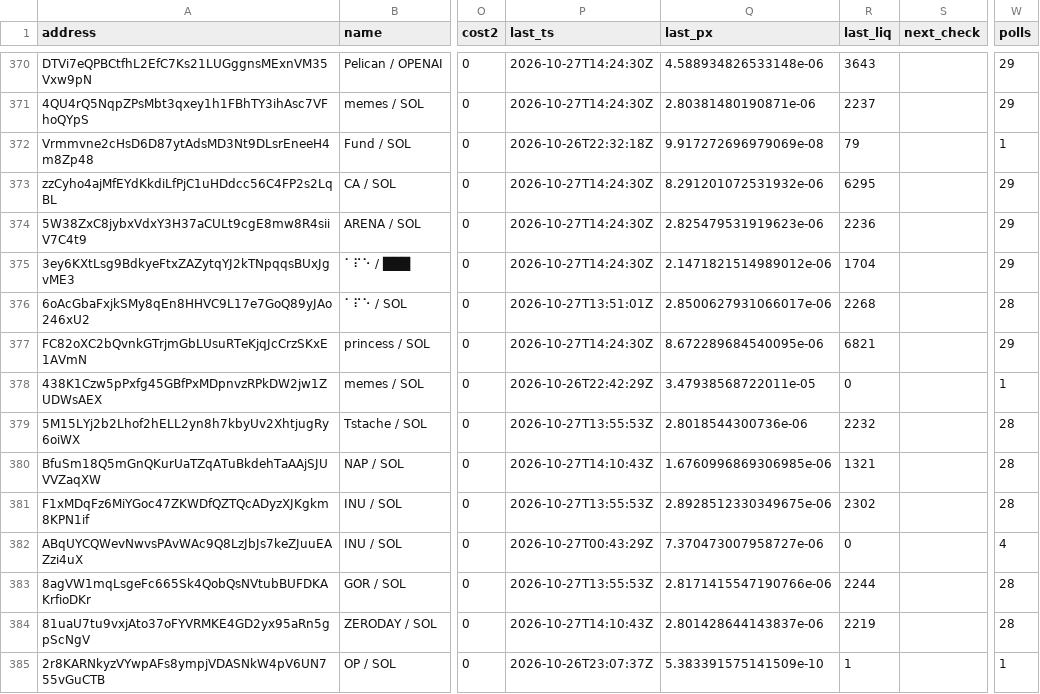
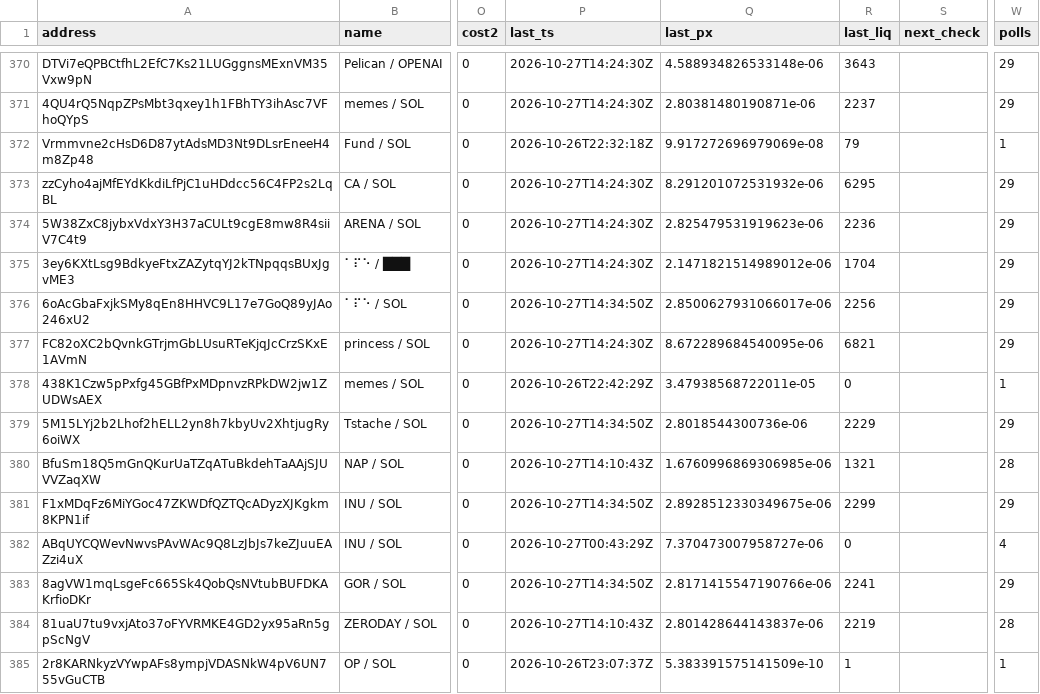
Before and after one commit to westphal03/meme-scanner, a CSV file: data/double_book.csv, drawn as a sheet; only a part is shown, gaps mark what is left out; the diff covers the shown part only; the diff names each change by its address in the sheet, - before the commit and + after, or states it on an @@ line.

```diff
--- a/data/double_book.csv
+++ b/data/double_book.csv
-P376 (last_ts): 2026-10-27T13:51:01Z
+P376 (last_ts): 2026-10-27T14:34:50Z
-R376 (last_liq): 2268
+R376 (last_liq): 2256
-W376 (polls): 28
+W376 (polls): 29
-P379 (last_ts): 2026-10-27T13:55:53Z
+P379 (last_ts): 2026-10-27T14:34:50Z
-R379 (last_liq): 2232
+R379 (last_liq): 2229
-W379 (polls): 28
+W379 (polls): 29
-P381 (last_ts): 2026-10-27T13:55:53Z
+P381 (last_ts): 2026-10-27T14:34:50Z
-R381 (last_liq): 2302
+R381 (last_liq): 2299
-W381 (polls): 28
+W381 (polls): 29
-P383 (last_ts): 2026-10-27T13:55:53Z
+P383 (last_ts): 2026-10-27T14:34:50Z
-R383 (last_liq): 2244
+R383 (last_liq): 2241
-W383 (polls): 28
+W383 (polls): 29
```
Also changed, not shown: 44 edited cells elsewhere in this file, 5 other files.
